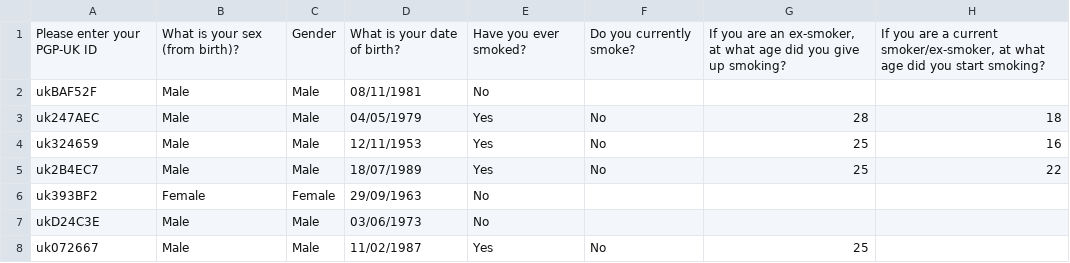
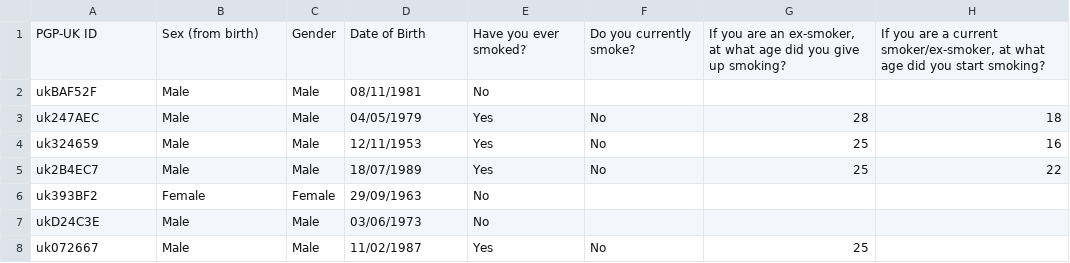
Before and after one commit to PGP-UK/PGP-UK.github.io, a CSV file: data/phenotype.csv, drawn as a sheet; only a part is shown; the diff names each change by its address in the sheet, - before the commit and + after, or states it on an @@ line.

Commit message:
update headers

```diff
--- a/data/phenotype.csv
+++ b/data/phenotype.csv
-A1: Please enter your PGP-UK ID
+A1: PGP-UK ID
-B1: What is your sex (from birth)?
+B1: Sex (from birth)
-D1: What is your date of birth?
+D1: Date of Birth
```
